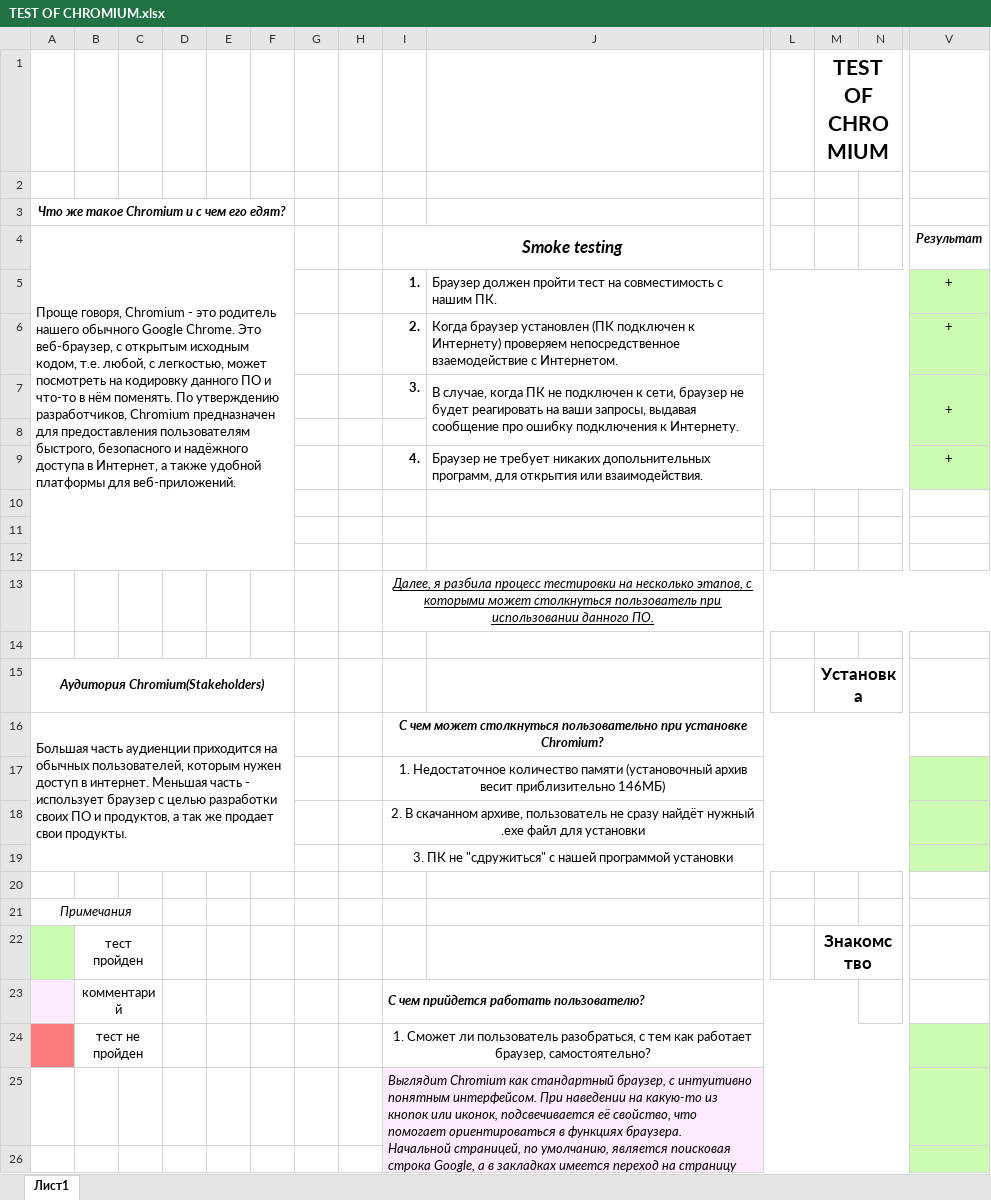
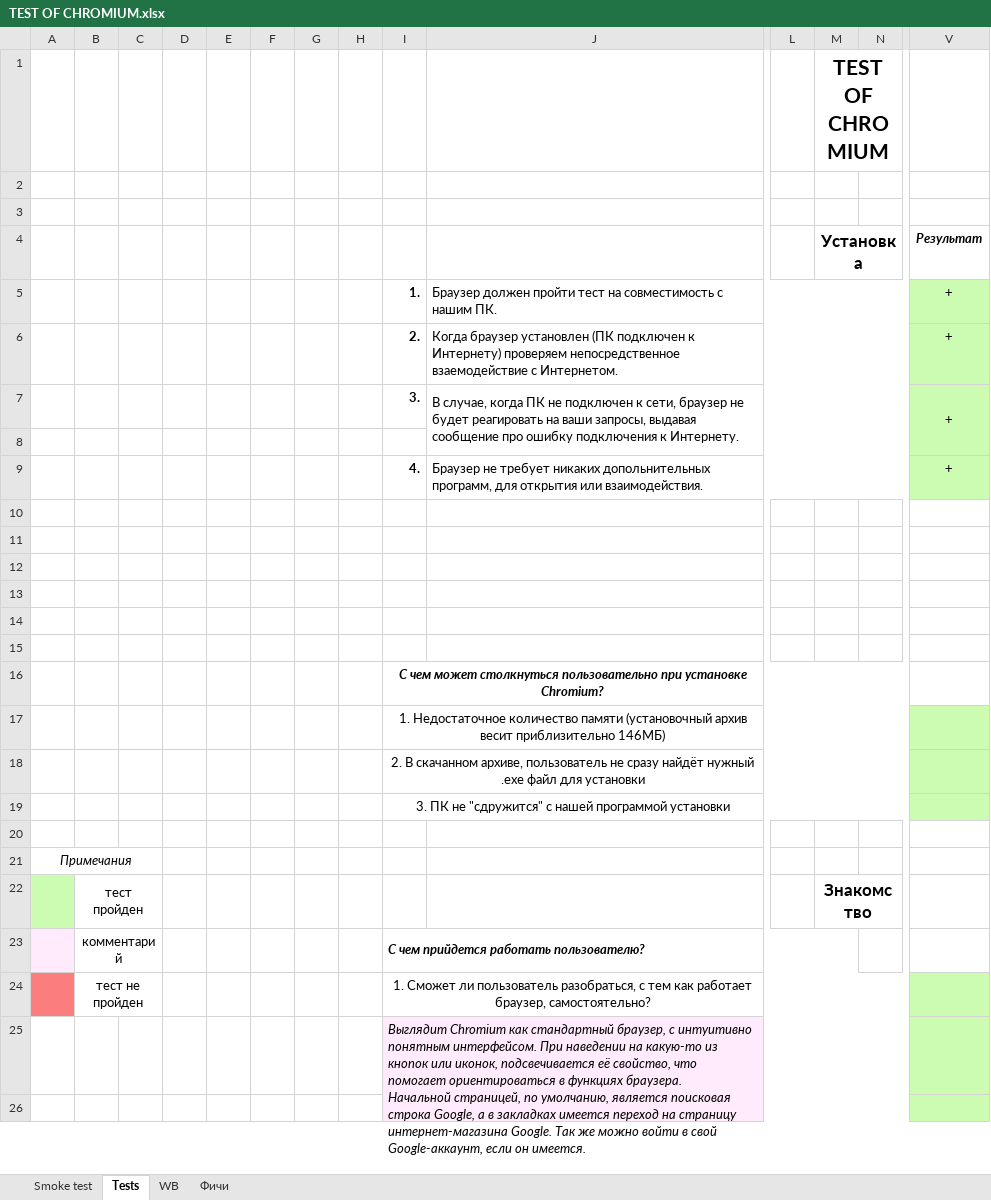
Before and after one commit to dzhitanska/TRPZ, an Excel workbook: Lab1/TEST OF CHROMIUM.xlsx, sheet Tests, drawn as a sheet; only a part is shown, gaps mark what is left out; values as stored, in another font and other column widths than the file's, no borders; removed rows and columns are numbered as before the commit, all else as after; rows hold the shown columns only; the diff covers the shown part only; the diff names each change by its address in the sheet, - before the commit and + after, or states it on an @@ line.

Commit message:
Third update

```diff
--- a/Lab1/TEST OF CHROMIUM.xlsx (sheet Tests)
+++ b/Lab1/TEST OF CHROMIUM.xlsx (sheet Tests)
-sheet tab: Лист1
+sheet tab: Tests
+sheet tab: Smoke test
+sheet tab: WB
+sheet tab: Фичи
-A3: Что же такое Chromium и с чем его едят?
+A3: (empty)
-A3:F3 merged
-row 4: Проще говоря, Chromium - это родитель нашего обычного Google Chrome. Это веб-браузер, с открытым исходным кодом, т.е. любой, с легкостью, может посмотреть на кодировку данного ПО и что-то в нём поменять. По утверждению разработчиков, Chromium предназначен для предоставления пользователям быстрого, безопасного и надёжного доступа в Интернет, а также удобной платформы для веб-приложений. |  |  |  |  |  |  |  | Smoke testing |  |  |  |  | Результат
+row 4:  |  |  |  |  |  |  |  |  |  |  | Установка |  | Результат
-row 13:  |  |  |  |  |  |  |  | Далее, я разбила процесс тестировки на несколько этапов, с которыми может столкнуться пользователь при использовании данного ПО.
-row 14: Аудитория Chromium(Stakeholders) |  |  |  |  |  |  |  |  |  |  | Установка
+row 14: (empty)
-A15:F15 merged
-M15:N15 merged
+row 15: (empty)
-A16: Большая часть аудиенции приходится на обычных пользователей, которым нужен доступ в интернет. Меньшая часть - использует браузер с целью разработки своих ПО и продуктов, а так же продает свои продукты.
+A16: (empty)
-A16:F19 merged
-I19: …ПК не "сдружиться" с нашей…
+I19: …ПК не "сдружится" с нашей…
```
Also changed, not shown: 37 removed rows, 14 edited cells and merged cells elsewhere in this sheet.
